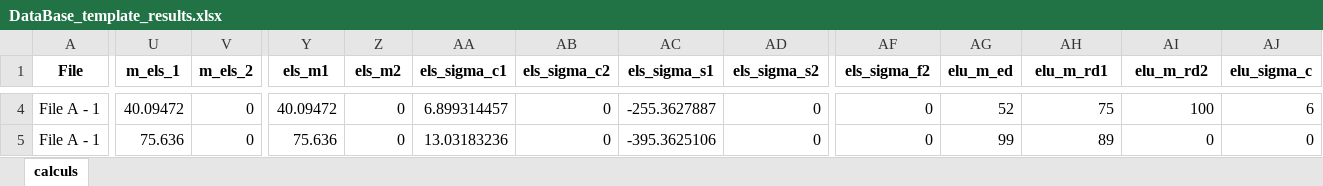
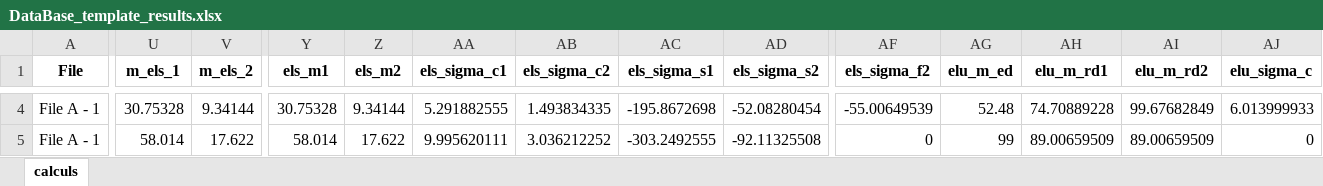
Before and after one commit to phil-vivant/Citallios, an Excel workbook: Calculs/DataBase_template_results.xlsx, sheet calculs, drawn as a sheet; only a part is shown, gaps mark what is left out; values as stored, in another font and other column widths than the file's, no borders; the diff covers the shown part only; the diff names each change by its address in the sheet, - before the commit and + after, or states it on an @@ line.

Commit message:
Ajout JM Calculs V2

```diff
--- a/Calculs/DataBase_template_results.xlsx (sheet calculs)
+++ b/Calculs/DataBase_template_results.xlsx (sheet calculs)
-U4 (m_els_1): 40.09472
+U4 (m_els_1): 30.75328
-V4 (m_els_2): 0
+V4 (m_els_2): 9.34144
-Y4 (els_m1): 40.09472
+Y4 (els_m1): 30.75328
-Z4 (els_m2): 0
+Z4 (els_m2): 9.34144
-AA4 (els_sigma_c1): 6.899314457
+AA4 (els_sigma_c1): 5.291882555
-AB4 (els_sigma_c2): 0
+AB4 (els_sigma_c2): 1.493834335
-AC4 (els_sigma_s1): -255.3627887
+AC4 (els_sigma_s1): -195.8672698
-AD4 (els_sigma_s2): 0
+AD4 (els_sigma_s2): -52.08280454
-AF4 (els_sigma_f2): 0
+AF4 (els_sigma_f2): -55.00649539
-AG4 (elu_m_ed): 52
+AG4 (elu_m_ed): 52.48
-AH4 (elu_m_rd1): 75
+AH4 (elu_m_rd1): 74.70889228
-AI4 (elu_m_rd2): 100
+AI4 (elu_m_rd2): 99.67682849
-AJ4 (elu_sigma_c): 6
+AJ4 (elu_sigma_c): 6.013999933
-U5 (m_els_1): 75.636
+U5 (m_els_1): 58.014
-V5 (m_els_2): 0
+V5 (m_els_2): 17.622
-Y5 (els_m1): 75.636
+Y5 (els_m1): 58.014
-Z5 (els_m2): 0
+Z5 (els_m2): 17.622
-AA5 (els_sigma_c1): 13.03183236
+AA5 (els_sigma_c1): 9.995620111
-AB5 (els_sigma_c2): 0
+AB5 (els_sigma_c2): 3.036212252
-AC5 (els_sigma_s1): -395.3625106
+AC5 (els_sigma_s1): -303.2492555
-AD5 (els_sigma_s2): 0
+AD5 (els_sigma_s2): -92.11325508
-AH5 (elu_m_rd1): 89
+AH5 (elu_m_rd1): 89.00659509
-AI5 (elu_m_rd2): 0
+AI5 (elu_m_rd2): 89.00659509
```
Also changed, not shown: 322 edited cells elsewhere in this sheet, Calculs/DataBase_template.xlsx, Calculs/DataBase_template_results annoté JM.xlsx, 7 other files.
